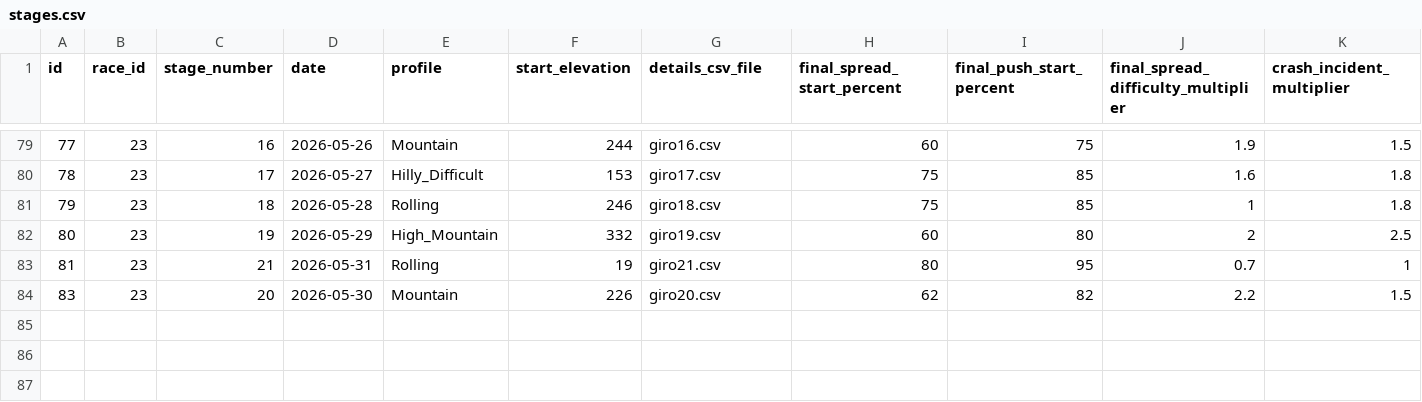
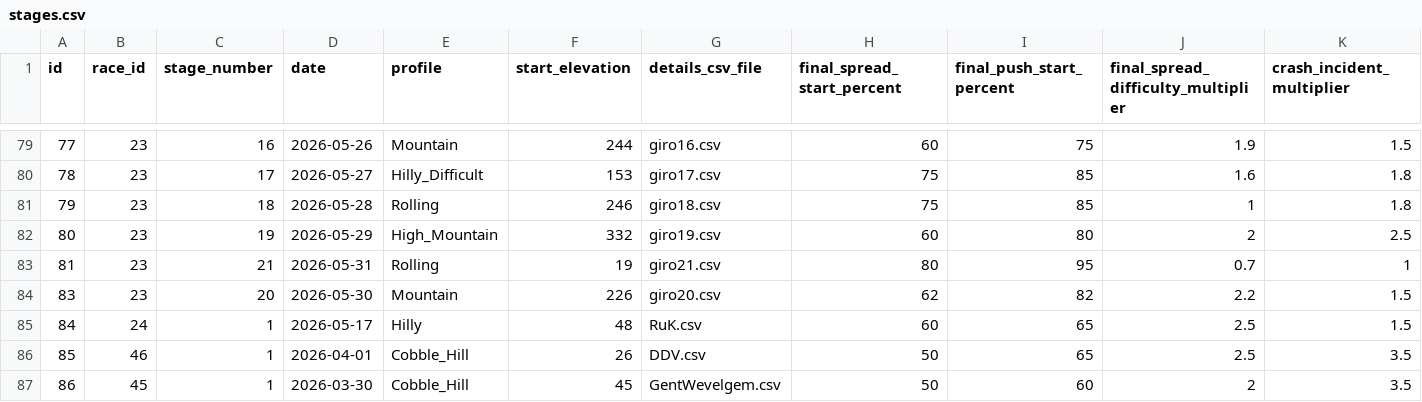
Before and after one commit to michaelkrinningersg-coder/velo, a CSV file: data/csv/stages.csv, drawn as a sheet; only a part is shown, gaps mark what is left out; rows hold the shown columns only; the diff names each change by its address in the sheet, - before the commit and + after, or states it on an @@ line.

```diff
--- a/data/csv/stages.csv
+++ b/data/csv/stages.csv
+row 85: 84 | 24 | 1 | 2026-05-17 | Hilly | 48 | RuK.csv | 60 | 65 | 2.5 | 1.5
+row 86: 85 | 46 | 1 | 2026-04-01 | Cobble_Hill | 26 | DDV.csv | 50 | 65 | 2.5 | 3.5
+row 87: 86 | 45 | 1 | 2026-03-30 | Cobble_Hill | 45 | GentWevelgem.csv | 50 | 60 | 2 | 3.5
```
Also changed, not shown: data/csv/race_program_races.csv, data/csv/races.csv, 46 other files.
